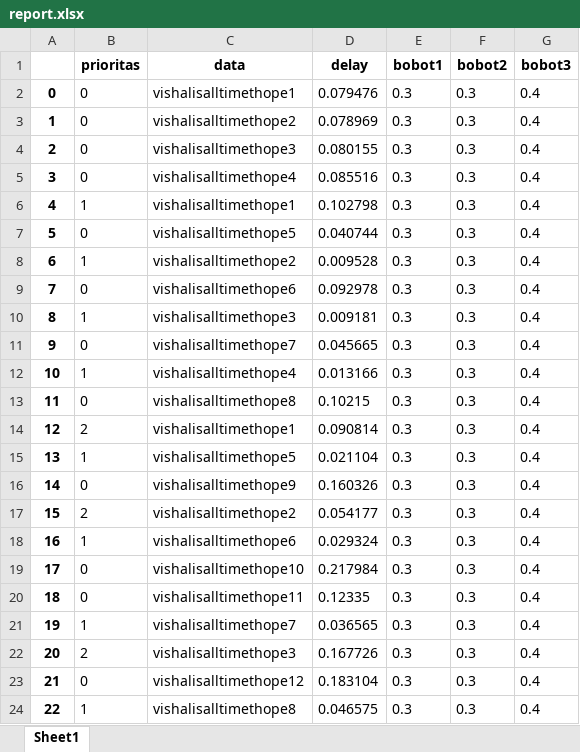
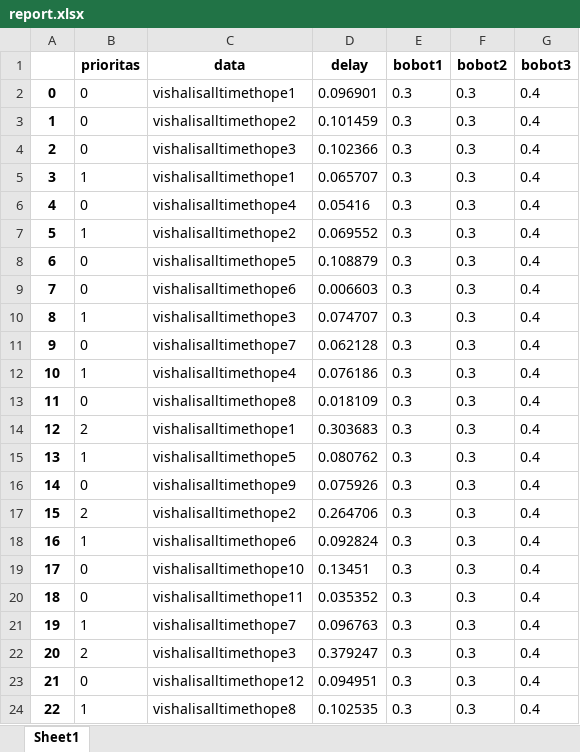
Before and after one commit to anggamaulana/WeightedFairQueueing-Qs, an Excel workbook: WFQ-QS/report.xlsx, sheet Sheet1, drawn as a sheet; only a part is shown; values as stored, in another font and other column widths than the file's, no borders; the diff covers the shown part only; the diff names each change by its address in the sheet, - before the commit and + after, or states it on an @@ line.

Commit message:
Laporan pengujian excel

```diff
--- a/WFQ-QS/report.xlsx (sheet Sheet1)
+++ b/WFQ-QS/report.xlsx (sheet Sheet1)
-D2 (delay): 0.079476
+D2 (delay): 0.096901
-D3 (delay): 0.078969
+D3 (delay): 0.101459
-D4 (delay): 0.080155
+D4 (delay): 0.102366
-B5 (prioritas): 0
+B5 (prioritas): 1
-C5 (data): vishalisalltimethope4
+C5 (data): vishalisalltimethope1
-D5 (delay): 0.085516
+D5 (delay): 0.065707
-B6 (prioritas): 1
+B6 (prioritas): 0
-C6 (data): vishalisalltimethope1
+C6 (data): vishalisalltimethope4
-D6 (delay): 0.102798
+D6 (delay): 0.05416
-B7 (prioritas): 0
+B7 (prioritas): 1
-C7 (data): vishalisalltimethope5
+C7 (data): vishalisalltimethope2
-D7 (delay): 0.040744
+D7 (delay): 0.069552
-B8 (prioritas): 1
+B8 (prioritas): 0
-C8 (data): vishalisalltimethope2
+C8 (data): vishalisalltimethope5
-D8 (delay): 0.009528
+D8 (delay): 0.108879
-D9 (delay): 0.092978
+D9 (delay): 0.006603
-D10 (delay): 0.009181
+D10 (delay): 0.074707
-D11 (delay): 0.045665
+D11 (delay): 0.062128
-D12 (delay): 0.013166
+D12 (delay): 0.076186
-D13 (delay): 0.10215
+D13 (delay): 0.018109
-D14 (delay): 0.090814
+D14 (delay): 0.303683
-D15 (delay): 0.021104
+D15 (delay): 0.080762
-D16 (delay): 0.160326
+D16 (delay): 0.075926
-D17 (delay): 0.054177
+D17 (delay): 0.264706
-D18 (delay): 0.029324
+D18 (delay): 0.092824
-D19 (delay): 0.217984
+D19 (delay): 0.13451
-D20 (delay): 0.12335
+D20 (delay): 0.035352
-D21 (delay): 0.036565
+D21 (delay): 0.096763
-D22 (delay): 0.167726
+D22 (delay): 0.379247
-D23 (delay): 0.183104
+D23 (delay): 0.094951
-D24 (delay): 0.046575
+D24 (delay): 0.102535
```
Also changed, not shown: 1288 edited cells elsewhere in this sheet, 5 other files.
